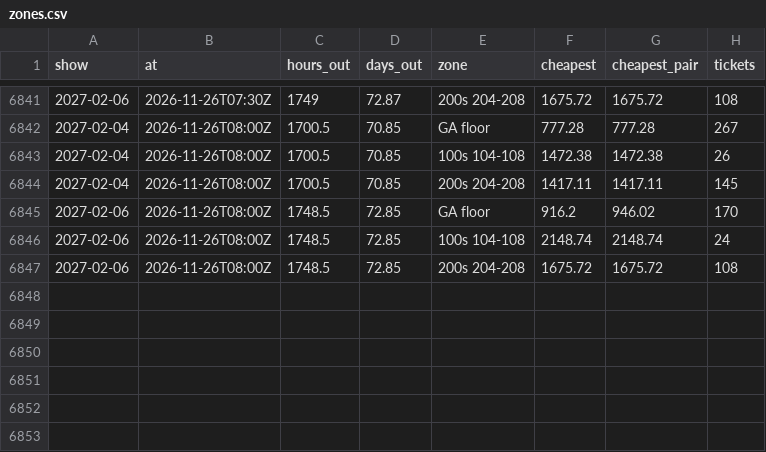
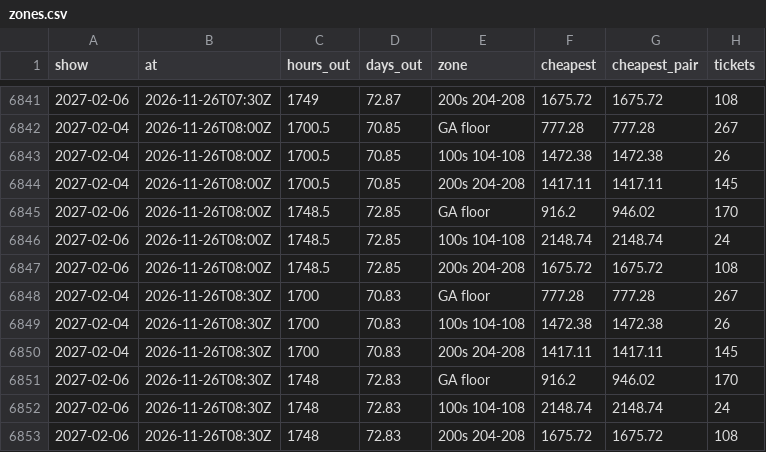
Before and after one commit to MatiasR95/metallica-ticket-clock, a CSV file: data/out/zones.csv, drawn as a sheet; only a part is shown, gaps mark what is left out; the diff names each change by its address in the sheet, - before the commit and + after, or states it on an @@ line.

```diff
--- a/data/out/zones.csv
+++ b/data/out/zones.csv
+row 6848: 2027-02-04 | 2026-11-26T08:30Z | 1700 | 70.83 | GA floor | 777.28 | 777.28 | 267
+row 6849: 2027-02-04 | 2026-11-26T08:30Z | 1700 | 70.83 | 100s 104-108 | 1472.38 | 1472.38 | 26
+row 6850: 2027-02-04 | 2026-11-26T08:30Z | 1700 | 70.83 | 200s 204-208 | 1417.11 | 1417.11 | 145
+row 6851: 2027-02-06 | 2026-11-26T08:30Z | 1748 | 72.83 | GA floor | 916.2 | 946.02 | 170
+row 6852: 2027-02-06 | 2026-11-26T08:30Z | 1748 | 72.83 | 100s 104-108 | 2148.74 | 2148.74 | 24
+row 6853: 2027-02-06 | 2026-11-26T08:30Z | 1748 | 72.83 | 200s 204-208 | 1675.72 | 1675.72 | 108
```
Also changed, not shown: data/out/pass_compare.csv, data/out/sites.csv, 4 other files.
